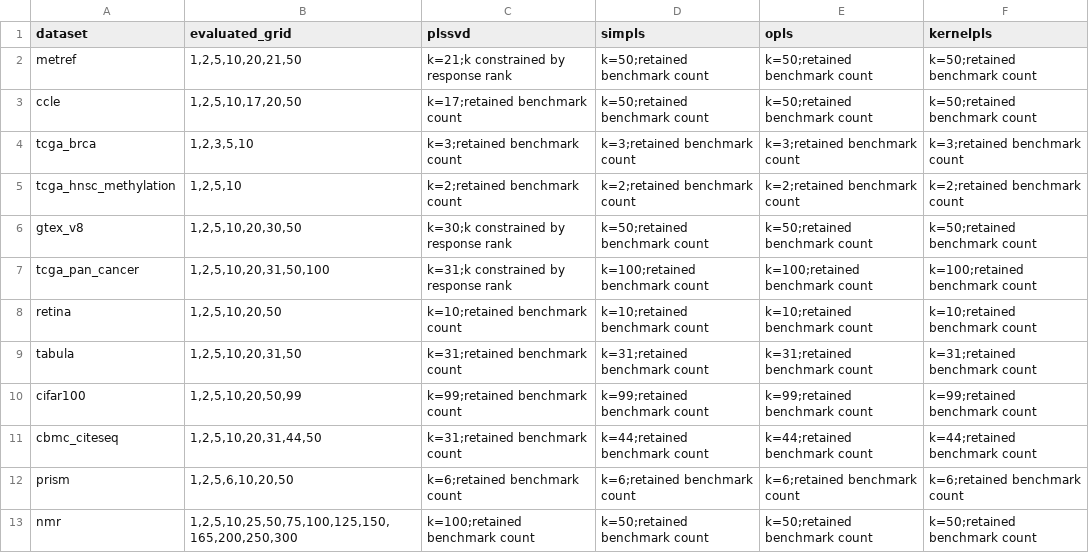
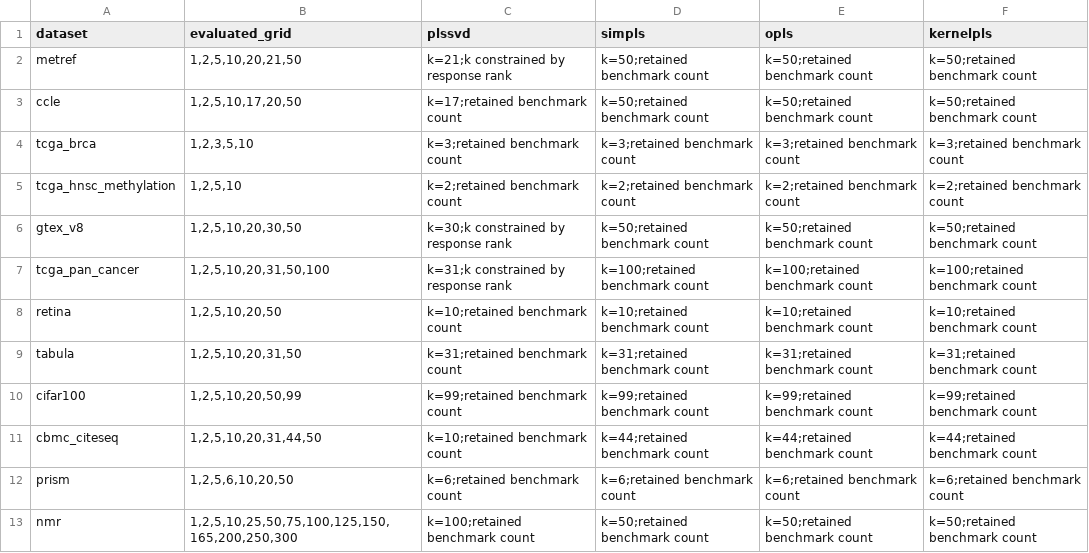
Before and after one commit to tkcaccia/fastPLS-extra, a CSV file: Phase1/benchmark/gpu_cross_validation/fixed_component_counts_wide.csv, drawn as a sheet.

Commit message:
Update CMPB benchmark contracts and manuscript generators

```diff
--- a/Phase1/benchmark/gpu_cross_validation/fixed_component_counts_wide.csv
+++ b/Phase1/benchmark/gpu_cross_validation/fixed_component_counts_wide.csv
@@ -10,3 +10,3 @@ tabula,"1,2,5,10,20,31,50",k=31;retained benchmark count,k=31;retained benchmark
 cifar100,"1,2,5,10,20,50,99",k=99;retained benchmark count,k=99;retained benchmark count,k=99;retained benchmark count,k=99;retained benchmark count
-cbmc_citeseq,"1,2,5,10,20,31,44,50",k=31;retained benchmark count,k=44;retained benchmark count,k=44;retained benchmark count,k=44;retained benchmark count
+cbmc_citeseq,"1,2,5,10,20,31,44,50",k=10;retained benchmark count,k=44;retained benchmark count,k=44;retained benchmark count,k=44;retained benchmark count
 prism,"1,2,5,6,10,20,50",k=6;retained benchmark count,k=6;retained benchmark count,k=6;retained benchmark count,k=6;retained benchmark count
```
Also changed, not shown: Phase1/benchmark/gpu_cross_validation/selected_component_contract.csv, 14 other files.
